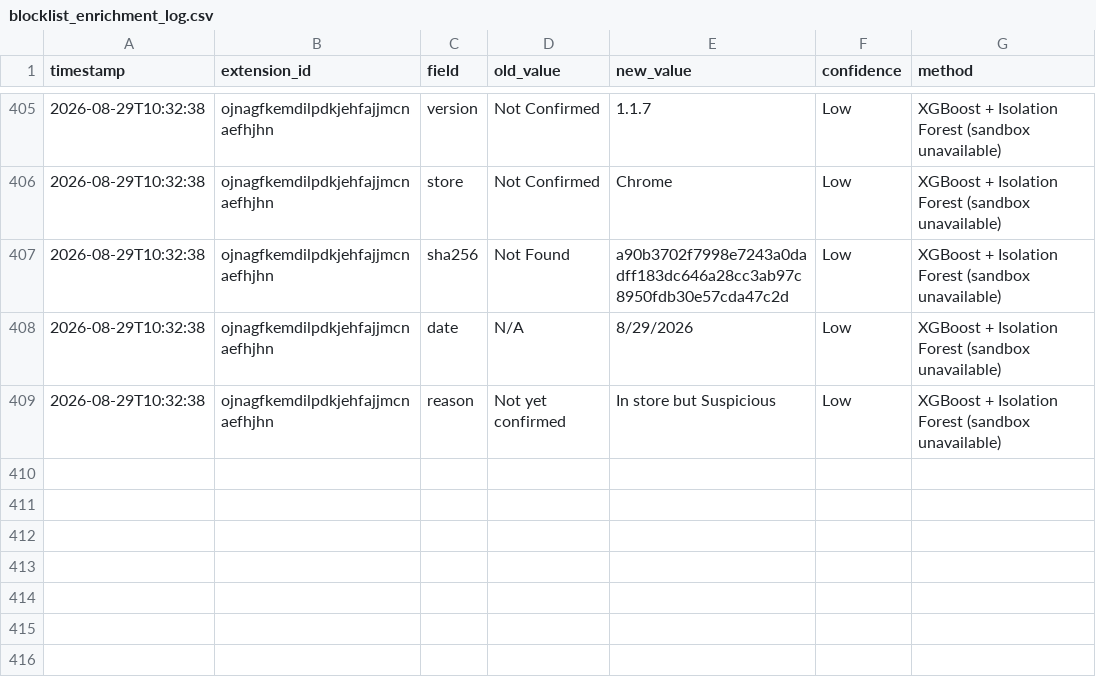
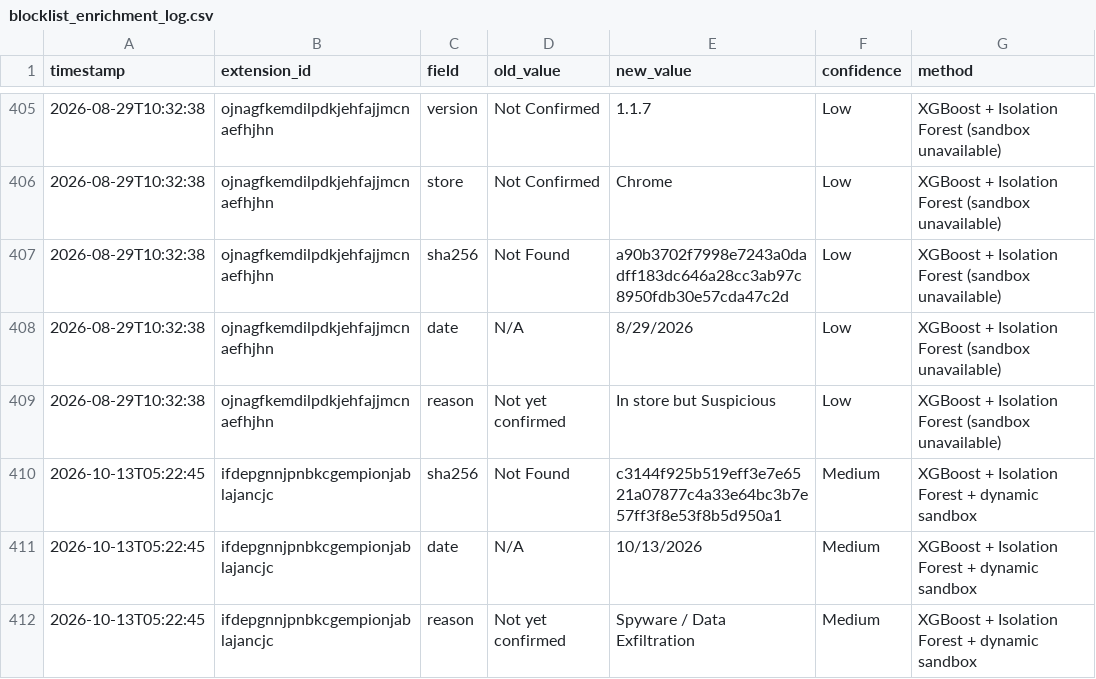
Before and after one commit to crb-chamalbandara/R26-CS-003, a CSV file: core/c1/data/blocklist_enrichment_log.csv, drawn as a sheet; only a part is shown, gaps mark what is left out.

```diff
--- a/core/c1/data/blocklist_enrichment_log.csv
+++ b/core/c1/data/blocklist_enrichment_log.csv
@@ -409 +409,4 @@ timestamp,extension_id,field,old_value,new_value,confidence,method
 2026-08-29T10:32:38,ojnagfkemdilpdkjehfajjmcnaefhjhn,reason,Not yet confirmed,In store but Suspicious,Low,XGBoost + Isolation Forest (sandbox unavailable)
+2026-10-13T05:22:45,ifdepgnnjpnbkcgempionjablajancjc,sha256,Not Found,c3144f925b519eff3e7e6521a07877c4a33e64bc3b7e57ff3f8e53f8b5d950a1,Medium,XGBoost + Isolation Forest + dynamic sandbox
+2026-10-13T05:22:45,ifdepgnnjpnbkcgempionjablajancjc,date,N/A,10/13/2026,Medium,XGBoost + Isolation Forest + dynamic sandbox
+2026-10-13T05:22:45,ifdepgnnjpnbkcgempionjablajancjc,reason,Not yet confirmed,Spyware / Data Exfiltration,Medium,XGBoost + Isolation Forest + dynamic sandbox
```
Also changed, not shown: 16 other files.
